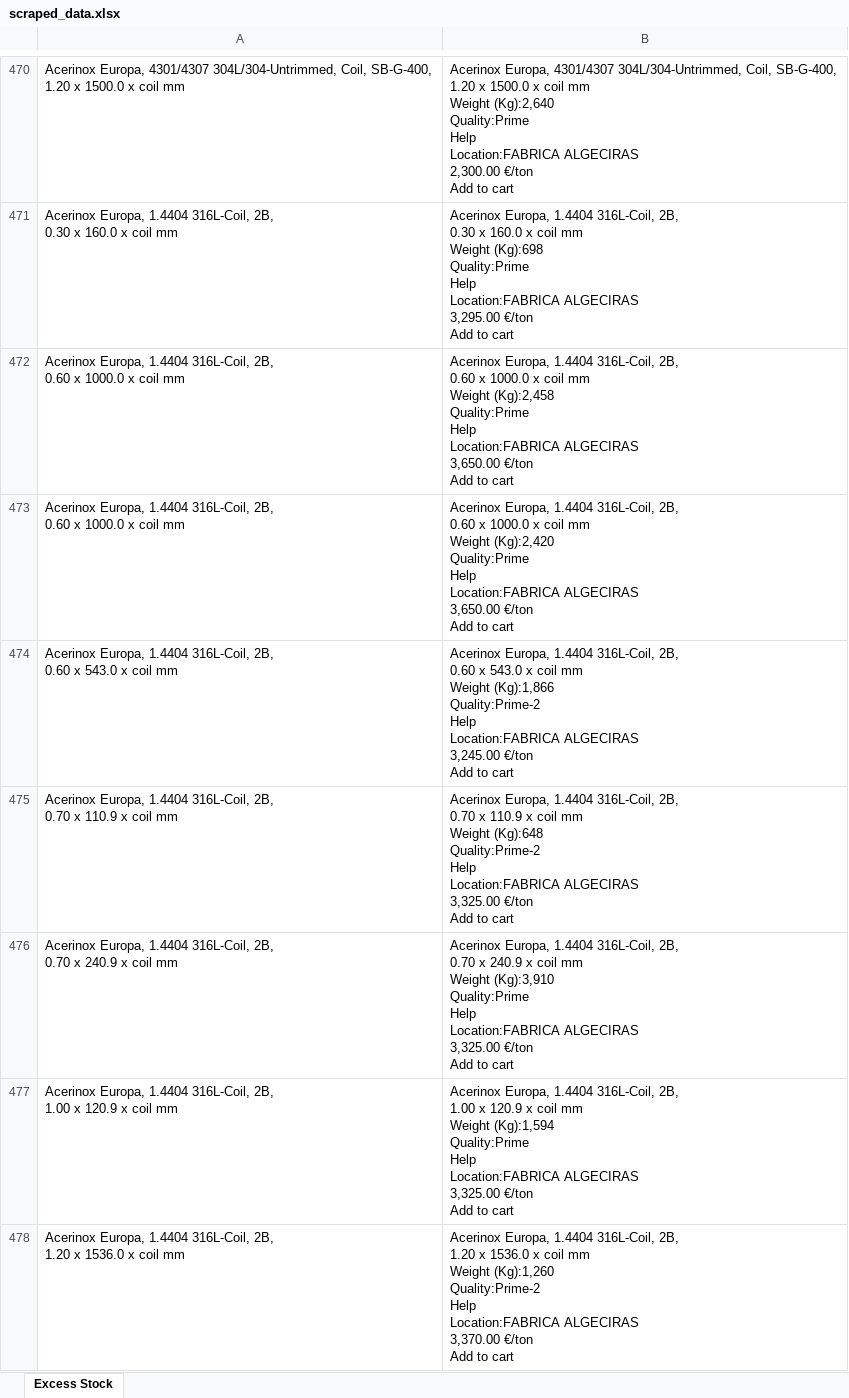
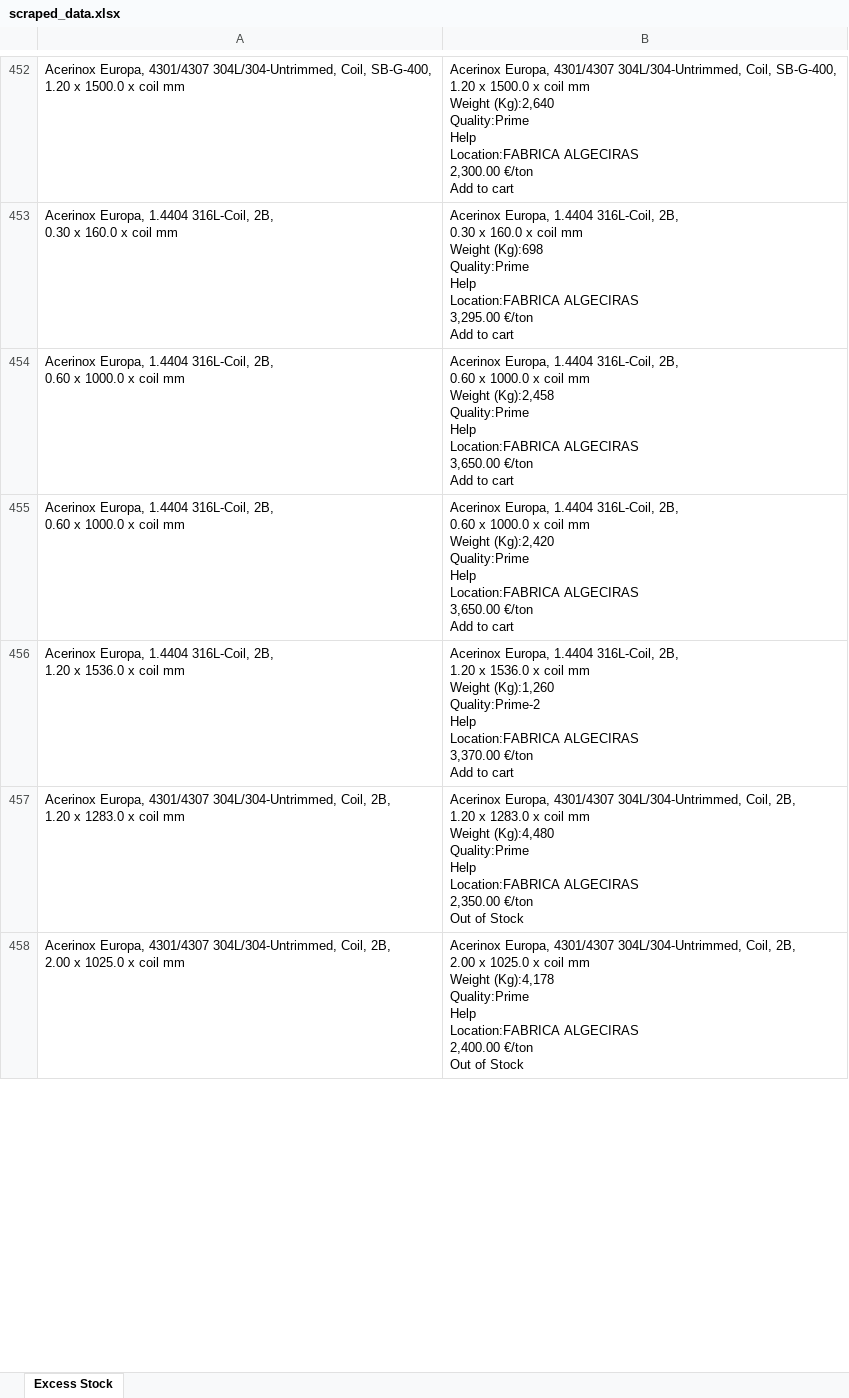
Before and after one commit to Mokax1/inv-scraper, an Excel workbook: scraped_data.xlsx, sheet Excess Stock, drawn as a sheet; only a part is shown, gaps mark what is left out; values as stored, in another font and other column widths than the file's, no borders; removed rows and columns are numbered as before the commit, all else as after; ↵ is a line break in a cell; the diff covers the shown part only; the diff names each change by its address in the sheet, - before the commit and + after, or states it on an @@ line.

```diff
--- a/scraped_data.xlsx (sheet Excess Stock)
+++ b/scraped_data.xlsx (sheet Excess Stock)
-row 474: Acerinox Europa, 1.4404 316L-Coil, 2B, ↵ 0.60 x 543.0 x coil mm | Acerinox Europa, 1.4404 316L-Coil, 2B, ↵ 0.60 x 543.0 x coil mm ↵ Weight (Kg):1,866 ↵ Quality:Prime-2 ↵ Help ↵ Location:FABRICA ALGECIRAS ↵ 3,245.00 €/ton ↵ Add to cart
-row 475: Acerinox Europa, 1.4404 316L-Coil, 2B, ↵ 0.70 x 110.9 x coil mm | Acerinox Europa, 1.4404 316L-Coil, 2B, ↵ 0.70 x 110.9 x coil mm ↵ Weight (Kg):648 ↵ Quality:Prime-2 ↵ Help ↵ Location:FABRICA ALGECIRAS ↵ 3,325.00 €/ton ↵ Add to cart
-row 476: Acerinox Europa, 1.4404 316L-Coil, 2B, ↵ 0.70 x 240.9 x coil mm | Acerinox Europa, 1.4404 316L-Coil, 2B, ↵ 0.70 x 240.9 x coil mm ↵ Weight (Kg):3,910 ↵ Quality:Prime ↵ Help ↵ Location:FABRICA ALGECIRAS ↵ 3,325.00 €/ton ↵ Add to cart
-row 477: Acerinox Europa, 1.4404 316L-Coil, 2B, ↵ 1.00 x 120.9 x coil mm | Acerinox Europa, 1.4404 316L-Coil, 2B, ↵ 1.00 x 120.9 x coil mm ↵ Weight (Kg):1,594 ↵ Quality:Prime ↵ Help ↵ Location:FABRICA ALGECIRAS ↵ 3,325.00 €/ton ↵ Add to cart
+row 457: Acerinox Europa, 4301/4307 304L/304-Untrimmed, Coil, 2B, ↵ 1.20 x 1283.0 x coil mm | Acerinox Europa, 4301/4307 304L/304-Untrimmed, Coil, 2B, ↵ 1.20 x 1283.0 x coil mm ↵ Weight (Kg):4,480 ↵ Quality:Prime ↵ Help ↵ Location:FABRICA ALGECIRAS ↵ 2,350.00 €/ton ↵ Out of Stock
+row 458: Acerinox Europa, 4301/4307 304L/304-Untrimmed, Coil, 2B, ↵ 2.00 x 1025.0 x coil mm | Acerinox Europa, 4301/4307 304L/304-Untrimmed, Coil, 2B, ↵ 2.00 x 1025.0 x coil mm ↵ Weight (Kg):4,178 ↵ Quality:Prime ↵ Help ↵ Location:FABRICA ALGECIRAS ↵ 2,400.00 €/ton ↵ Out of Stock
```
Also changed, not shown: 6 added rows, 65 removed rows, 31 moved rows and 9 edited cells elsewhere in this sheet, 1 other file.
